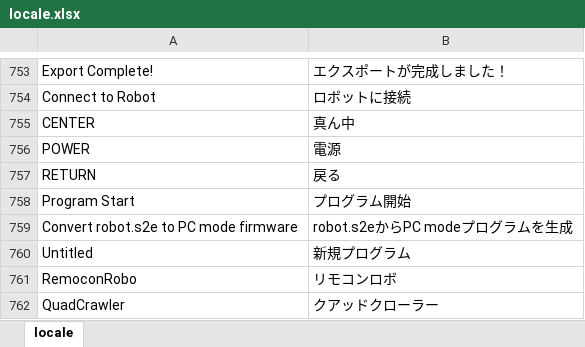
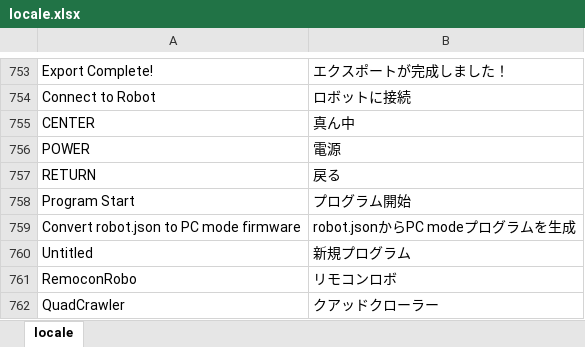
Before and after one commit to sohtamei/TuKuRutch.mBlock, an Excel workbook: src/locale/locale.xlsx, sheet locale, drawn as a sheet; only a part is shown, gaps mark what is left out; values as stored, in another font and other column widths than the file's, no borders; charts and pictures not drawn; the diff names each change by its address in the sheet, - before the commit and + after, or states it on an @@ line.

```diff
--- a/src/locale/locale.xlsx (sheet locale)
+++ b/src/locale/locale.xlsx (sheet locale)
-A759: Convert robot.s2e to PC mode firmware
+A759: Convert robot.json to PC mode firmware
-B759: robot.s2eからPC modeプログラムを生成
+B759: robot.jsonからPC modeプログラムを生成
```
Also changed, not shown: 6 other files.
